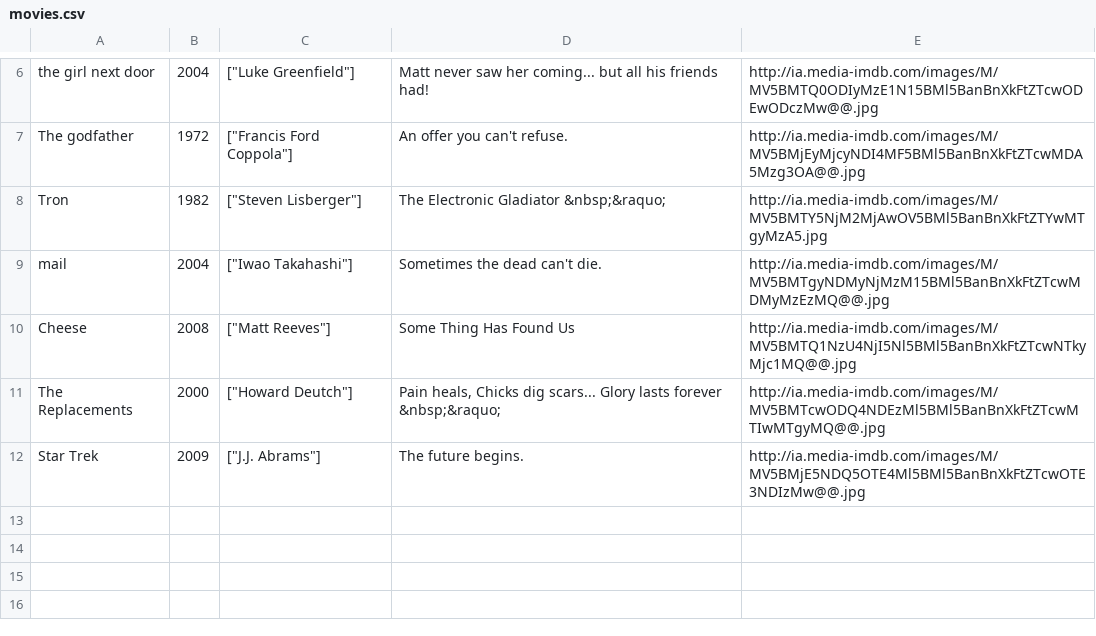
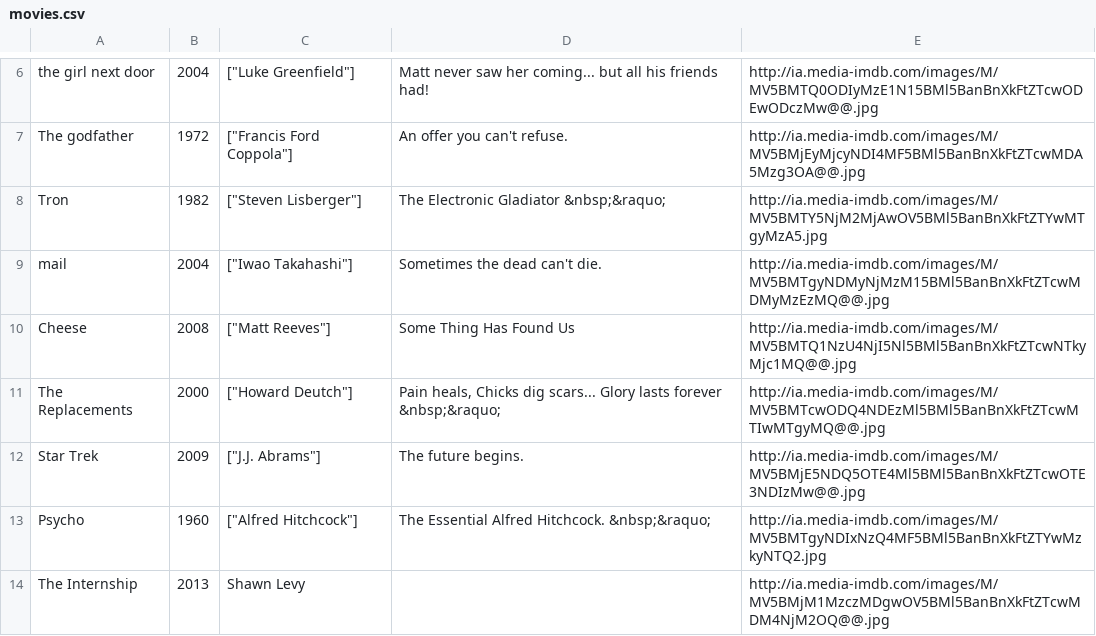
Before and after one commit to ga-wdi-boston/wdi_3_ruby_lab_sinatra_api_and_files, a CSV file: movies.csv, drawn as a sheet; only a part is shown, gaps mark what is left out; the diff names each change by its address in the sheet, - before the commit and + after, or states it on an @@ line.

```diff
--- a/movies.csv
+++ b/movies.csv
+row 13: Psycho | 1960 | ["Alfred Hitchcock"] | The Essential Alfred Hitchcock. &nbsp;&raquo; | http://ia.media-imdb.com/images/M/MV5BMTgyNDIxNzQ4MF5BMl5BanBnXkFtZTYwMzkyNTQ2.jpg
+row 14: The Internship | 2013 | Shawn Levy |  | http://ia.media-imdb.com/images/M/MV5BMjM1MzczMDgwOV5BMl5BanBnXkFtZTcwMDM4NjM2OQ@@.jpg
```
Also changed, not shown: 1 other file.
